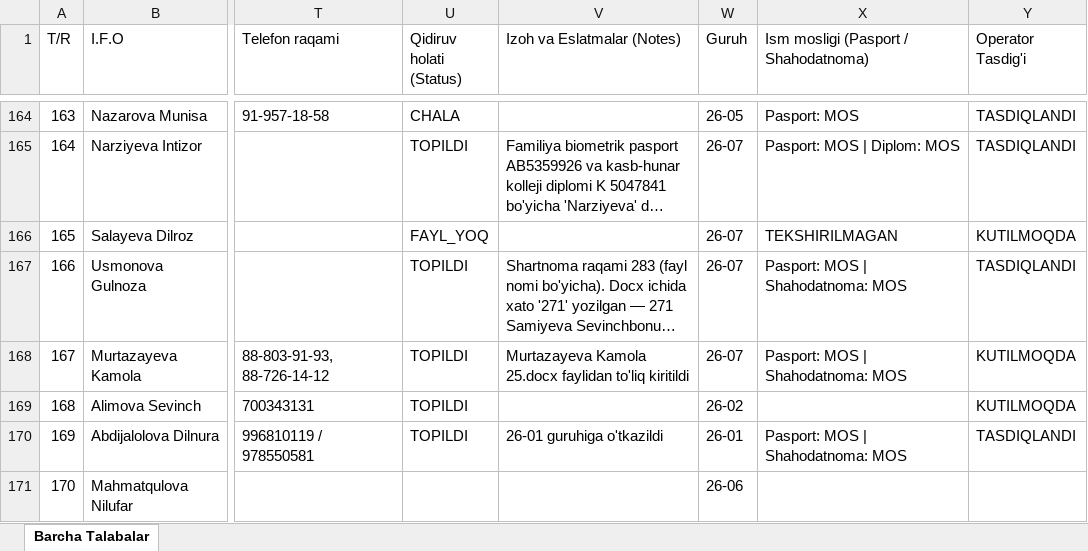
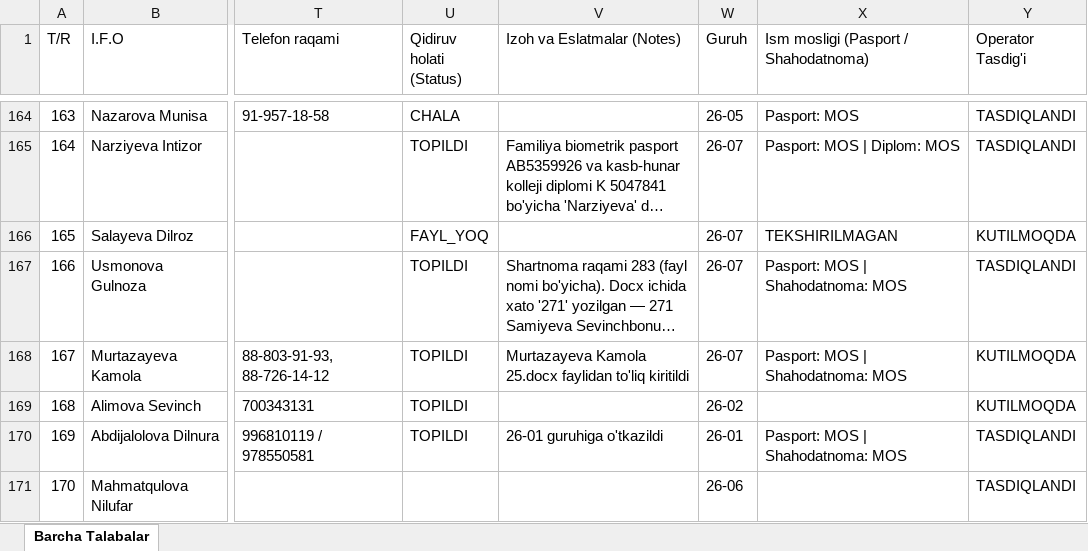
Before and after one commit to ozodbeknapasov007-dotcom/talabalar-jadvali, an Excel workbook: Talabalar_Toliq_Royxati.xlsx, sheet Barcha Talabalar, drawn as a sheet; only a part is shown, gaps mark what is left out; long unchanged cells end in …; values as stored, in another font and other column widths than the file's, no borders; the diff names each change by its address in the sheet, - before the commit and + after, or states it on an @@ line.

Commit message:
Auto: talaba ma'lumotlari yangilandi (2026-09-23 09:48:18)

```diff
--- a/Talabalar_Toliq_Royxati.xlsx (sheet Barcha Talabalar)
+++ b/Talabalar_Toliq_Royxati.xlsx (sheet Barcha Talabalar)
-Y171 (Operator Tasdig'i): (empty)
+Y171 (Operator Tasdig'i): TASDIQLANDI
```
Also changed, not shown: Talabalar_Yangilangan_Royxat.xlsx, qayta_tekshiruv/Talabalar_Yangilangan_Royxat.xlsx, 2 other files.
